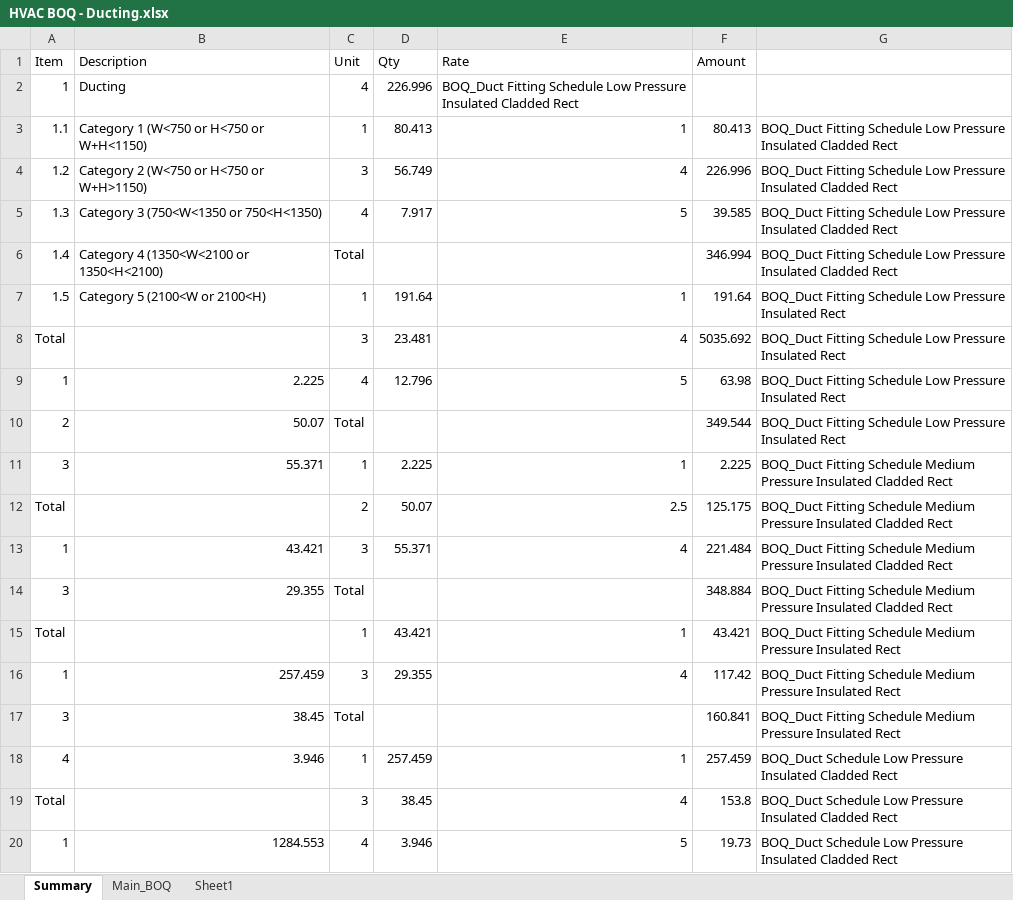
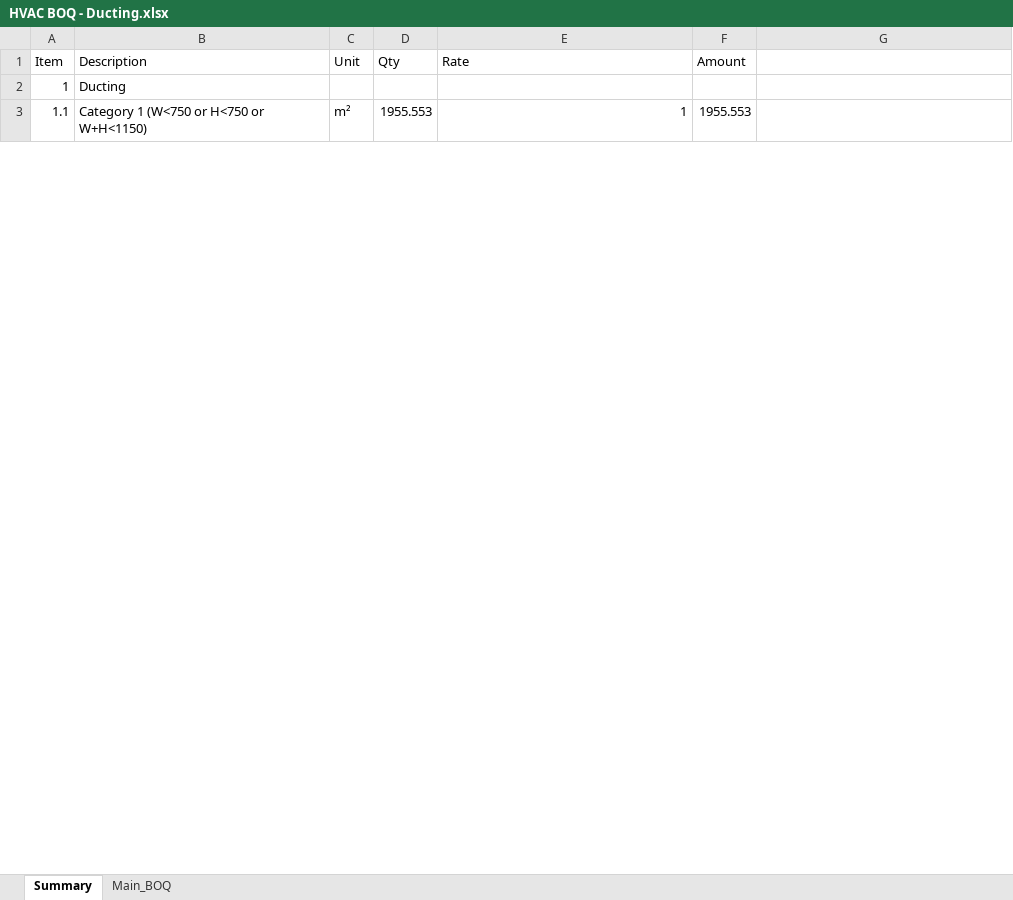
Before and after one commit to astridvdl/PARKpy, an Excel workbook: output/excel/HVAC BOQ - Ducting.xlsx, sheet Summary, drawn as a sheet; only a part is shown; values as stored, in another font and other column widths than the file's, no borders; removed rows and columns are numbered as before the commit, all else as after; the diff covers the shown part only; the diff names each change by its address in the sheet, - before the commit and + after, or states it on an @@ line.

Commit message:
added excel output summary

```diff
--- a/output/excel/HVAC BOQ - Ducting.xlsx (sheet Summary)
+++ b/output/excel/HVAC BOQ - Ducting.xlsx (sheet Summary)
-sheet tab: Sheet1
-C2 (Unit): 4
+C2 (Unit): (empty)
-D2 (Qty): 226.996
+D2 (Qty): (empty)
-E2 (Rate): BOQ_Duct Fitting Schedule Low Pressure Insulated Cladded Rect
+E2 (Rate): (empty)
-C3 (Unit): 1
+C3 (Unit): m²
-D3 (Qty): 80.413
+D3 (Qty): 1955.553
-F3 (Amount): 80.413
+F3 (Amount): 1955.553
-G3: BOQ_Duct Fitting Schedule Low Pressure Insulated Cladded Rect
+G3: (empty)
-row 4: 1.2 | Category 2 (W<750 or H<750 or W+H>1150) | 3 | 56.749 | 4 | 226.996 | BOQ_Duct Fitting Schedule Low Pressure Insulated Cladded Rect
-row 5: 1.3 | Category 3 (750<W<1350 or 750<H<1350) | 4 | 7.917 | 5 | 39.585 | BOQ_Duct Fitting Schedule Low Pressure Insulated Cladded Rect
-row 6: 1.4 | Category 4 (1350<W<2100 or 1350<H<2100) | Total |  |  | 346.994 | BOQ_Duct Fitting Schedule Low Pressure Insulated Cladded Rect
-row 7: 1.5 | Category 5 (2100<W or 2100<H) | 1 | 191.64 | 1 | 191.64 | BOQ_Duct Fitting Schedule Low Pressure Insulated Rect
-row 8: Total |  | 3 | 23.481 | 4 | 5035.692 | BOQ_Duct Fitting Schedule Low Pressure Insulated Rect
-row 9: 1 | 2.225 | 4 | 12.796 | 5 | 63.98 | BOQ_Duct Fitting Schedule Low Pressure Insulated Rect
-row 10: 2 | 50.07 | Total |  |  | 349.544 | BOQ_Duct Fitting Schedule Low Pressure Insulated Rect
-row 11: 3 | 55.371 | 1 | 2.225 | 1 | 2.225 | BOQ_Duct Fitting Schedule Medium Pressure Insulated Cladded Rect
-row 12: Total |  | 2 | 50.07 | 2.5 | 125.175 | BOQ_Duct Fitting Schedule Medium Pressure Insulated Cladded Rect
-row 13: 1 | 43.421 | 3 | 55.371 | 4 | 221.484 | BOQ_Duct Fitting Schedule Medium Pressure Insulated Cladded Rect
-row 14: 3 | 29.355 | Total |  |  | 348.884 | BOQ_Duct Fitting Schedule Medium Pressure Insulated Cladded Rect
-row 15: Total |  | 1 | 43.421 | 1 | 43.421 | BOQ_Duct Fitting Schedule Medium Pressure Insulated Rect
-row 16: 1 | 257.459 | 3 | 29.355 | 4 | 117.42 | BOQ_Duct Fitting Schedule Medium Pressure Insulated Rect
-row 17: 3 | 38.45 | Total |  |  | 160.841 | BOQ_Duct Fitting Schedule Medium Pressure Insulated Rect
-row 18: 4 | 3.946 | 1 | 257.459 | 1 | 257.459 | BOQ_Duct Schedule Low Pressure Insulated Cladded Rect
-row 19: Total |  | 3 | 38.45 | 4 | 153.8 | BOQ_Duct Schedule Low Pressure Insulated Cladded Rect
-row 20: 1 | 1284.553 | 4 | 3.946 | 5 | 19.73 | BOQ_Duct Schedule Low Pressure Insulated Cladded Rect
```
Also changed, not shown: 5 added rows and 44 removed rows elsewhere in this sheet, sheet Main_BOQ, 1 other file.
